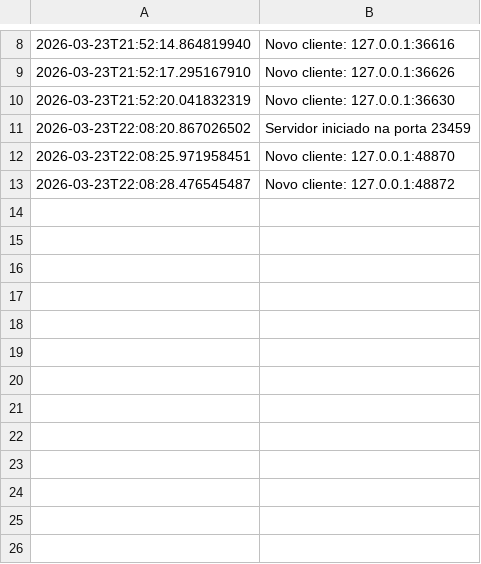
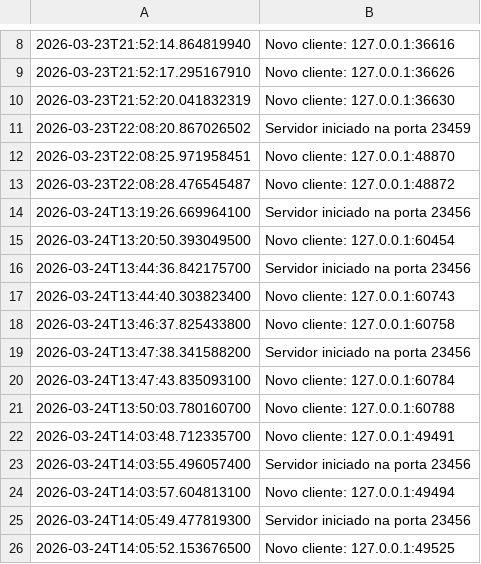
Before and after one commit to MiguelZhang86/sc29, a CSV file: logs/log_server.csv, drawn as a sheet; only a part is shown, gaps mark what is left out.

```diff
--- a/logs/log_server.csv
+++ b/logs/log_server.csv
@@ -13 +13,14 @@
 2026-03-23T22:08:28.476545487,Novo cliente: 127.0.0.1:48872
+2026-03-24T13:19:26.669964100,Servidor iniciado na porta 23456
+2026-03-24T13:20:50.393049500,Novo cliente: 127.0.0.1:60454
+2026-03-24T13:44:36.842175700,Servidor iniciado na porta 23456
+2026-03-24T13:44:40.303823400,Novo cliente: 127.0.0.1:60743
+2026-03-24T13:46:37.825433800,Novo cliente: 127.0.0.1:60758
+2026-03-24T13:47:38.341588200,Servidor iniciado na porta 23456
+2026-03-24T13:47:43.835093100,Novo cliente: 127.0.0.1:60784
+2026-03-24T13:50:03.780160700,Novo cliente: 127.0.0.1:60788
+2026-03-24T14:03:48.712335700,Novo cliente: 127.0.0.1:49491
+2026-03-24T14:03:55.496057400,Servidor iniciado na porta 23456
+2026-03-24T14:03:57.604813100,Novo cliente: 127.0.0.1:49494
+2026-03-24T14:05:49.477819300,Servidor iniciado na porta 23456
+2026-03-24T14:05:52.153676500,Novo cliente: 127.0.0.1:49525
```
Also changed, not shown: 26 other files.
